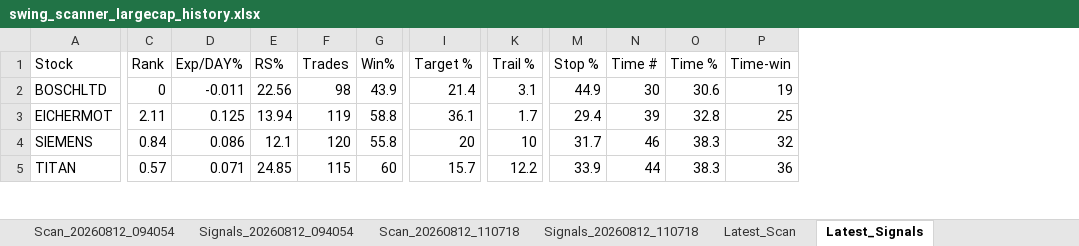
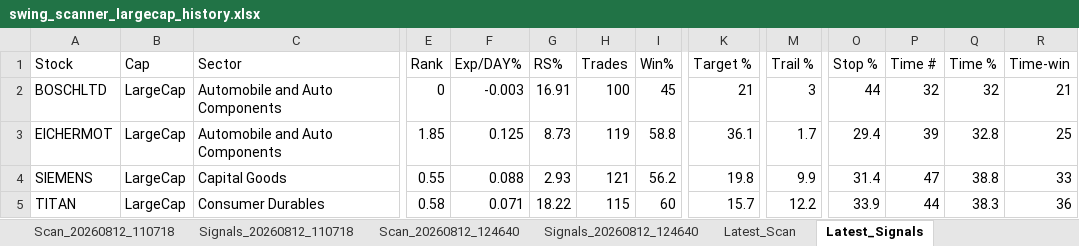
Before and after one commit to PavanSaiNekkala/Swing_Scanner_Latest, an Excel workbook: downloads/history/swing_scanner_largecap_history.xlsx, sheet Latest_Signals, drawn as a sheet; only a part is shown, gaps mark what is left out; values as stored, in another font and other column widths than the file's, no borders; addresses are those after the commit; the diff covers the shown part only; the diff names each change by its address in the sheet, - before the commit and + after, or states it on an @@ line.

```diff
--- a/downloads/history/swing_scanner_largecap_history.xlsx (sheet Latest_Signals)
+++ b/downloads/history/swing_scanner_largecap_history.xlsx (sheet Latest_Signals)
+column B (Cap), rows 2-5: all LargeCap
+column C (Sector), rows 2-5: Automobile and Auto Components | Automobile and Auto Components | Capital Goods | Consumer Durables
-F2 (Exp/DAY%): -0.011
+F2 (Exp/DAY%): -0.003
-G2 (RS%): 22.56
+G2 (RS%): 16.91
-H2 (Trades): 98
+H2 (Trades): 100
-I2 (Win%): 43.9
+I2 (Win%): 45
-K2 (Target %): 21.4
+K2 (Target %): 21
-M2 (Trail %): 3.1
+M2 (Trail %): 3
-O2 (Stop %): 44.9
+O2 (Stop %): 44
-P2 (Time #): 30
+P2 (Time #): 32
-Q2 (Time %): 30.6
+Q2 (Time %): 32
-R2 (Time-win): 19
+R2 (Time-win): 21
-E3 (Rank): 2.11
+E3 (Rank): 1.85
-G3 (RS%): 13.94
+G3 (RS%): 8.73
-E4 (Rank): 0.84
+E4 (Rank): 0.55
-F4 (Exp/DAY%): 0.086
+F4 (Exp/DAY%): 0.088
-G4 (RS%): 12.1
+G4 (RS%): 2.93
-H4 (Trades): 120
+H4 (Trades): 121
-I4 (Win%): 55.8
+I4 (Win%): 56.2
-K4 (Target %): 20
+K4 (Target %): 19.8
-M4 (Trail %): 10
+M4 (Trail %): 9.9
-O4 (Stop %): 31.7
+O4 (Stop %): 31.4
-P4 (Time #): 46
+P4 (Time #): 47
-Q4 (Time %): 38.3
+Q4 (Time %): 38.8
-R4 (Time-win): 32
+R4 (Time-win): 33
-E5 (Rank): 0.57
+E5 (Rank): 0.58
-G5 (RS%): 24.85
+G5 (RS%): 18.22
```
Also changed, not shown: 15 edited cells elsewhere in this sheet, sheet Latest_Scan, other sheet tabs.
